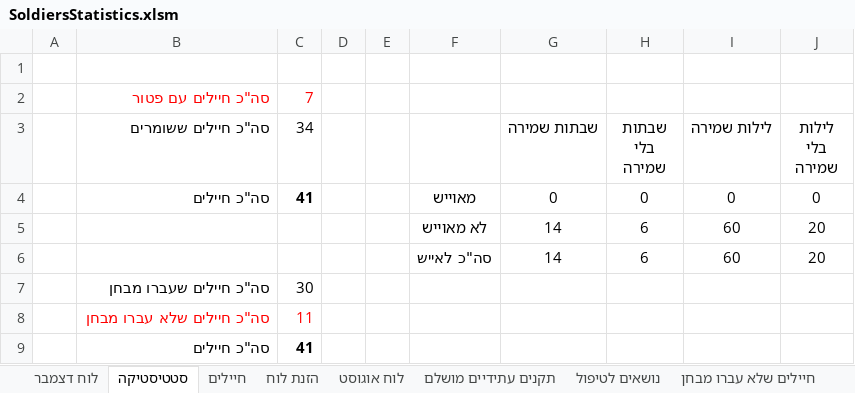
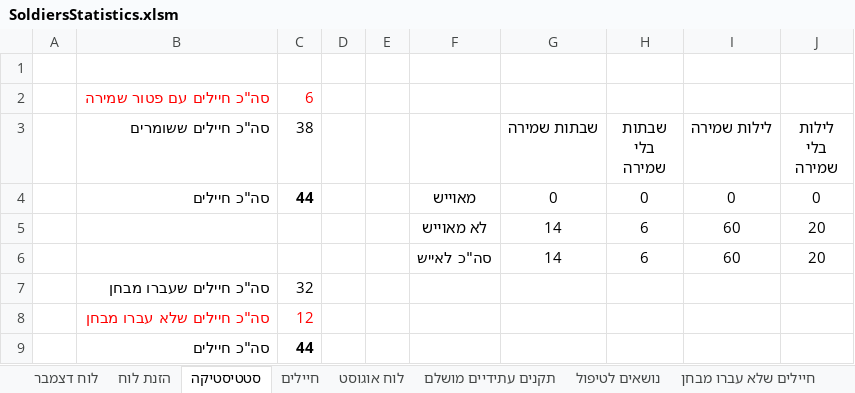
Before and after one commit to YuvalAlf/Duty-Table, an Excel workbook: SoldiersStatistics.xlsm, sheet סטטיסטיקה, drawn as a sheet; values as stored, in another font and other column widths than the file's, no borders; removed rows and columns are numbered as before the commit, all else as after; the diff names each change by its address in the sheet, - before the commit and + after, or states it on an @@ line.

```diff
--- a/SoldiersStatistics.xlsm (sheet סטטיסטיקה)
+++ b/SoldiersStatistics.xlsm (sheet סטטיסטיקה)
@@ sheet tab order changed: לוח דצמבר | הזנת לוח | סטטיסטיקה | חיילים | לוח אוגוסט | תקנים עתידיים מושלם | נושאים לטיפול | חיילים שלא עברו מבחן @@
-row 2:  | סה"כ חיילים עם פטור | 7
+row 2:  | סה"כ חיילים עם פטור שמירה | 6
-C3: 34
+C3: 38
-C4 (38): 41
+C4 (38): 44
-C7 (38): 30
+C7 (38): 32
-C8 (38): 11
+C8 (38): 12
-C9 (38): 41
+C9 (38): 44
```
Also changed, not shown: sheet חיילים, sheet הזנת לוח, sheet לוח דצמבר, formulas that keep their value, hidden cells.
